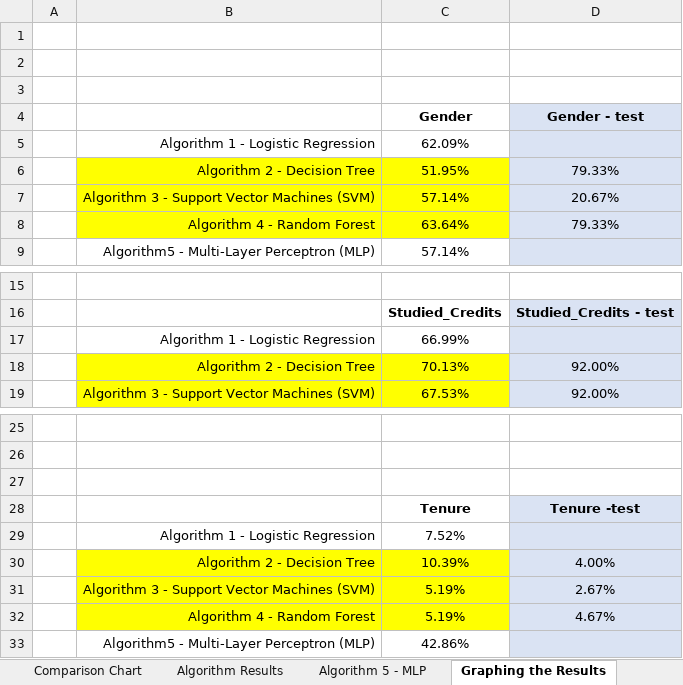
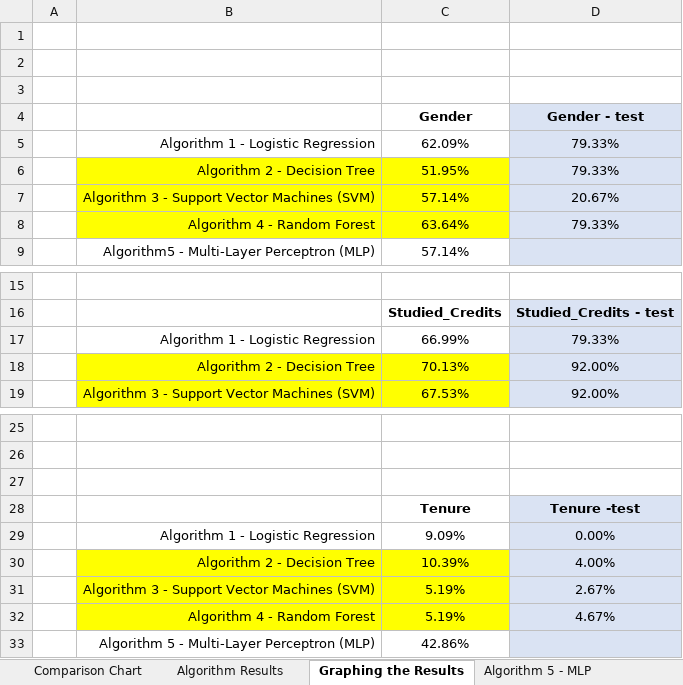
Before and after one commit to sinduff-cct/Capstone_Project_2023, an Excel workbook: Table of article comparision.xlsx, sheet Graphing the Results, drawn as a sheet; only a part is shown, gaps mark what is left out; values as stored, in another font and other column widths than the file's, no borders; charts and pictures not drawn; removed rows and columns are numbered as before the commit, all else as after; the diff names each change by its address in the sheet, - before the commit and + after, or states it on an @@ line.

Commit message:
Drafts of Chapters 6 and 7
Rerun algorithm 1 for test data

```diff
--- a/Table of article comparision.xlsx (sheet Graphing the Results)
+++ b/Table of article comparision.xlsx (sheet Graphing the Results)
@@ sheet tab order changed: Comparison Chart | Algorithm Results | Graphing the Results | Algorithm 5 - MLP @@
-D5 (Gender - test): (empty)
+D5 (Gender - test): 79.33%
-D17 (Gender - test): (empty)
+D17 (Gender - test): 79.33%
-row 29:  | Algorithm 1 - Logistic Regression | 7.52%
+row 29:  | Algorithm 1 - Logistic Regression | 9.09% | 0.00%
-B33: Algorithm5 - Multi-Layer Perceptron (MLP)
+B33: Algorithm 5 - Multi-Layer Perceptron (MLP)
```
Also changed, not shown: sheet Algorithm Results, charts or pictures, 5 other files.
